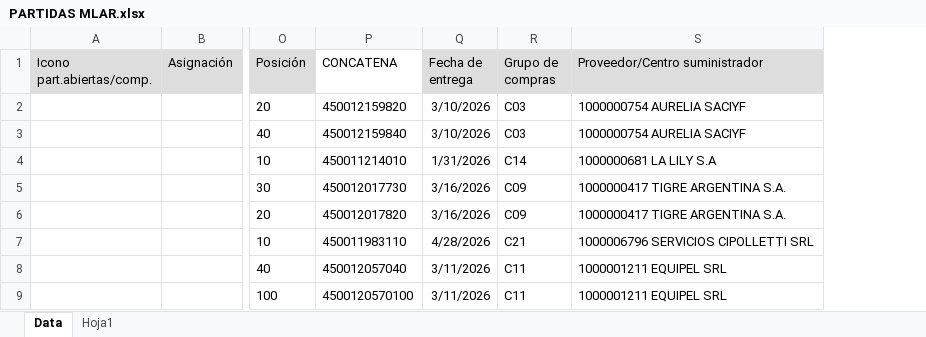
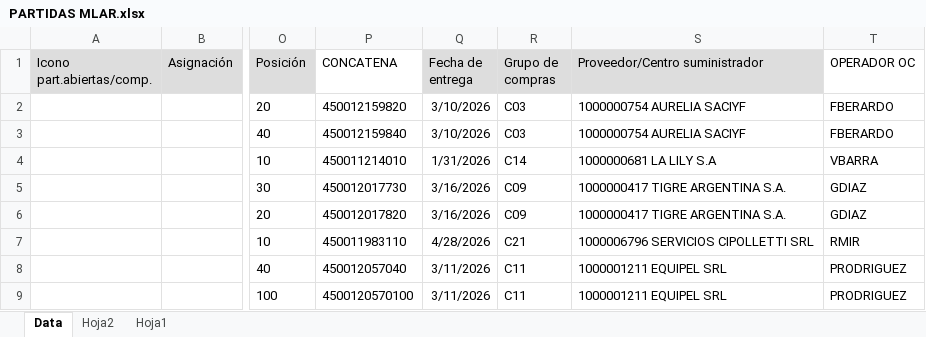
Before and after one commit to Abastecimiento-milicic/tablero-milicic, an Excel workbook: PARTIDAS MLAR.xlsx, sheet Data, drawn as a sheet; only a part is shown, gaps mark what is left out; values as stored, in another font and other column widths than the file's, no borders; charts and pictures not drawn; the diff names each change by its address in the sheet, - before the commit and + after, or states it on an @@ line.

```diff
--- a/PARTIDAS MLAR.xlsx (sheet Data)
+++ b/PARTIDAS MLAR.xlsx (sheet Data)
+sheet tab: Hoja2
+column T (OPERADOR OC), rows 2-9: FBERARDO | FBERARDO | VBARRA | GDIAZ | GDIAZ | RMIR | PRODRIGUEZ | PRODRIGUEZ
```
Also changed, not shown: PARTIDAS MMAR.xlsx, 4 other files.
